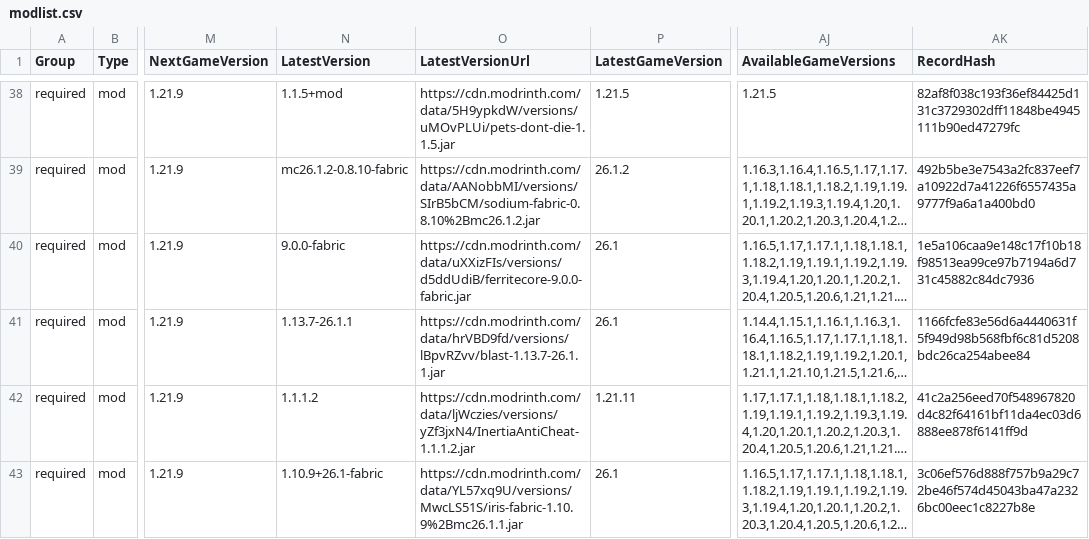
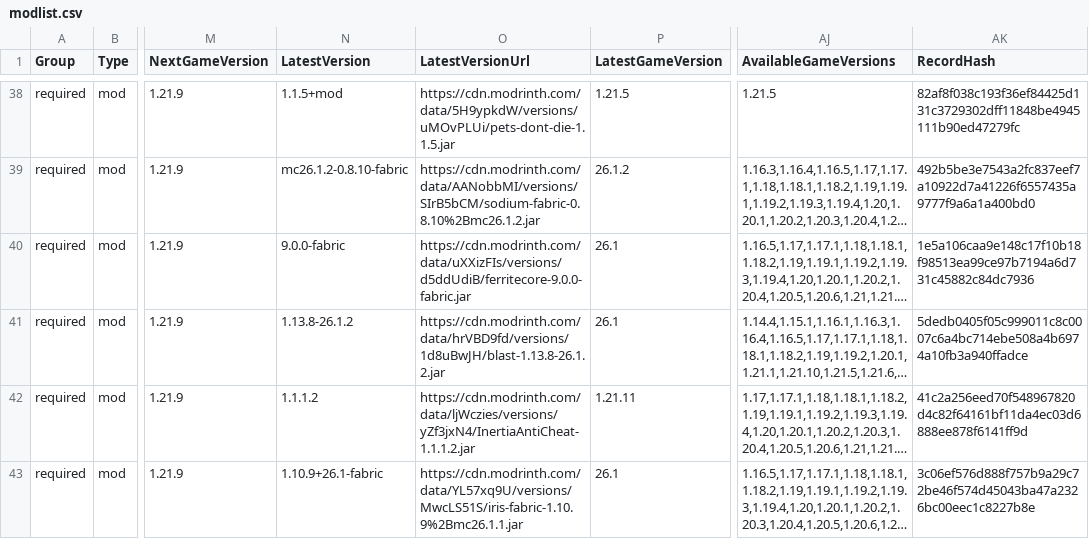
Before and after one commit to survivorsunited/minecraft-mods-manager, a CSV file: modlist.csv, drawn as a sheet; only a part is shown, gaps mark what is left out; long unchanged cells end in …; the diff names each change by its address in the sheet, - before the commit and + after, or states it on an @@ line.

```diff
--- a/modlist.csv
+++ b/modlist.csv
-N41 (LatestVersion): 1.13.7-26.1.1
+N41 (LatestVersion): 1.13.8-26.1.2
-O41 (LatestVersionUrl): https://cdn.modrinth.com/data/hrVBD9fd/versions/lBpvRZvv/blast-1.13.7-26.1.1.jar
+O41 (LatestVersionUrl): https://cdn.modrinth.com/data/hrVBD9fd/versions/1d8uBwJH/blast-1.13.8-26.1.2.jar
-AK41 (RecordHash): 1166fcfe83e56d6a4440631f5f949d98b568fbf6c81d5208bdc26ca254abee84
+AK41 (RecordHash): 5dedb0405f05c999011c8c0007c6a4bc714ebe508a4b6974a10fb3a940ffadce
```
